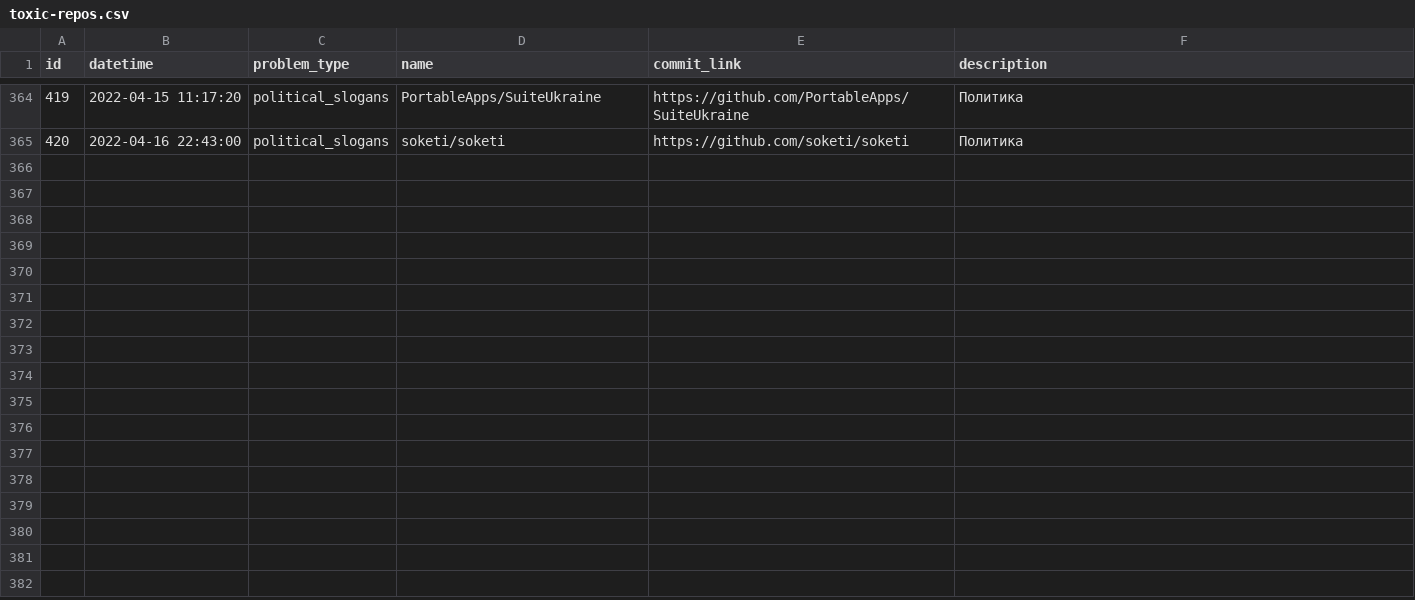
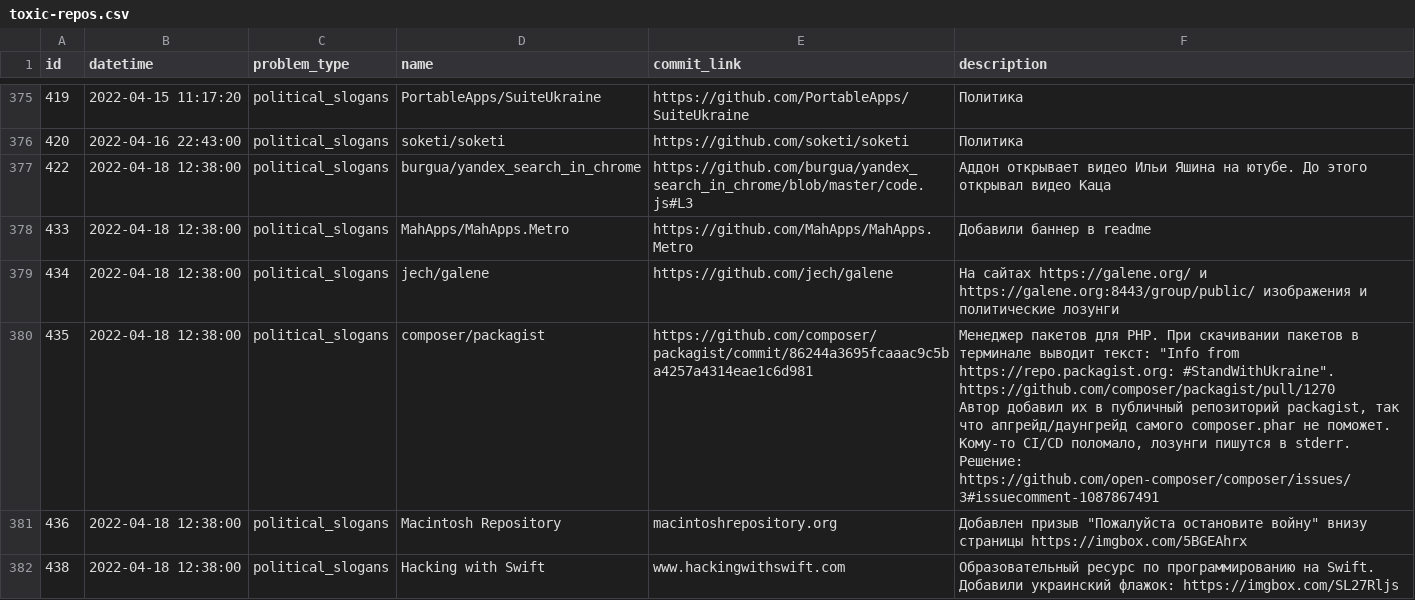
Before and after one commit to toxic-repos/toxic-repos, a CSV file: data/csv/toxic-repos.csv, drawn as a sheet; only a part is shown, gaps mark what is left out; ↵ is a line break in a cell; the diff covers the shown part only; the diff names each change by its address in the sheet, - before the commit and + after, or states it on an @@ line.

Commit message:
list update

```diff
--- a/data/csv/toxic-repos.csv
+++ b/data/csv/toxic-repos.csv
+row 377: 422 | 2022-04-18 12:38:00 | political_slogans | burgua/yandex_search_in_chrome | https://github.com/burgua/yandex_search_in_chrome/blob/master/code.js#L3 | Аддон открывает видео Ильи Яшина на ютубе. До этого открывал видео Каца
+row 378: 433 | 2022-04-18 12:38:00 | political_slogans | MahApps/MahApps.Metro | https://github.com/MahApps/MahApps.Metro | Добавили баннер в readme
+row 379: 434 | 2022-04-18 12:38:00 | political_slogans | jech/galene | https://github.com/jech/galene | На сайтах https://galene.org/ и https://galene.org:8443/group/public/ изображения и политические лозунги
+row 380: 435 | 2022-04-18 12:38:00 | political_slogans | composer/packagist | https://github.com/composer/packagist/commit/86244a3695fcaaac9c5ba4257a4314eae1c6d981 | Менеджер пакетов для PHP. При скачивании пакетов в терминале выводит текст: "Info from https://repo.packagist.org: #StandWithUkraine". ↵ https://github.com/composer/packagist/pull/1270 ↵ Автор добавил их в публичный репозиторий packagist, так что апгрейд/даунгрейд самого composer.phar не поможет. Кому-то CI/CD поломало, лозунги пишутся в stderr. Решение: https://github.com/open-composer/composer/issues/3#issuecomment-1087867491
+row 381: 436 | 2022-04-18 12:38:00 | political_slogans | Macintosh Repository | macintoshrepository.org | Добавлен призыв "Пожалуйста остановите войну" внизу страницы https://imgbox.com/5BGEAhrx
+row 382: 438 | 2022-04-18 12:38:00 | political_slogans | Hacking with Swift | www.hackingwithswift.com | Образовательный ресурс по программированию на Swift. Добавили украинский флажок: https://imgbox.com/SL27Rljs
```
Also changed, not shown: 16 added rows elsewhere in this file, 4 other files.
